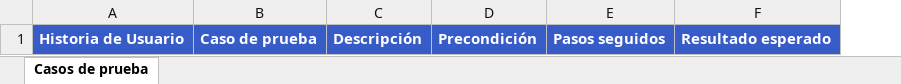
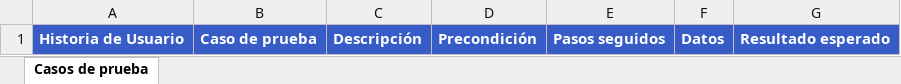
Before and after one commit to Quimikuaxh/qaseTestParser, an Excel workbook: test.xlsx, sheet Casos de prueba, drawn as a sheet; values as stored, in another font and other column widths than the file's, no borders; charts and pictures not drawn; the diff names each change by its address in the sheet, - before the commit and + after, or states it on an @@ line.

Commit message:
Added mock data info

```diff
--- a/test.xlsx (sheet Casos de prueba)
+++ b/test.xlsx (sheet Casos de prueba)
+column F, row 1: Datos
```
Also changed, not shown: 1 other file.
